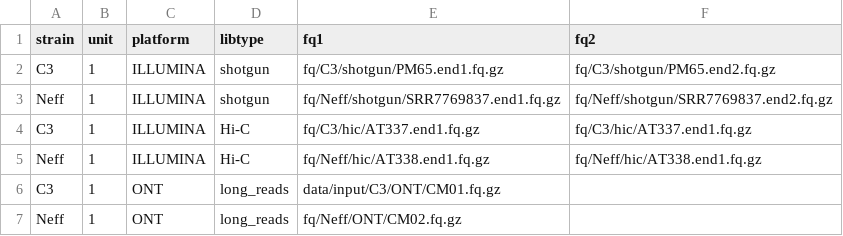
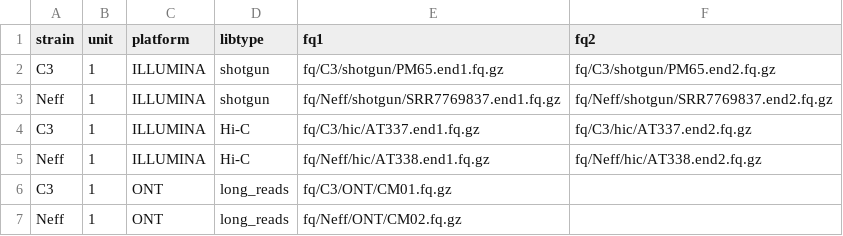
Before and after one commit to cmdoret/Acastellanii_hybrid_assembly, a TSV file: units.tsv, drawn as a sheet.

Commit message:
fix fastq file paths in units.tsv

```diff
--- a/units.tsv
+++ b/units.tsv
@@ -3,5 +3,5 @@ C3	1	ILLUMINA	shotgun	fq/C3/shotgun/PM65.end1.fq.gz	fq/C3/shotgun/PM65.end2.fq.g
 Neff	1	ILLUMINA	shotgun	fq/Neff/shotgun/SRR7769837.end1.fq.gz	fq/Neff/shotgun/SRR7769837.end2.fq.gz
-C3	1	ILLUMINA	Hi-C	fq/C3/hic/AT337.end1.fq.gz	fq/C3/hic/AT337.end1.fq.gz
-Neff	1	ILLUMINA	Hi-C	fq/Neff/hic/AT338.end1.fq.gz	fq/Neff/hic/AT338.end1.fq.gz
-C3	1	ONT	long_reads	data/input/C3/ONT/CM01.fq.gz
+C3	1	ILLUMINA	Hi-C	fq/C3/hic/AT337.end1.fq.gz	fq/C3/hic/AT337.end2.fq.gz
+Neff	1	ILLUMINA	Hi-C	fq/Neff/hic/AT338.end1.fq.gz	fq/Neff/hic/AT338.end2.fq.gz
+C3	1	ONT	long_reads	fq/C3/ONT/CM01.fq.gz
 Neff	1	ONT	long_reads	fq/Neff/ONT/CM02.fq.gz
```
